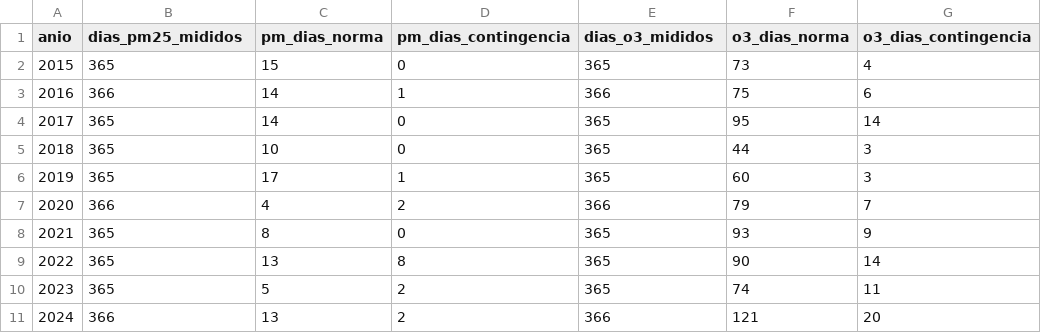
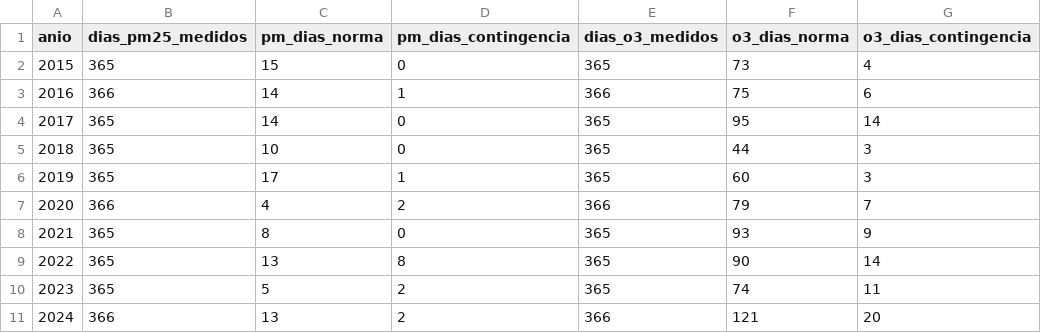
Before and after one commit to MVillarreal98/aire-monterrey-bigquery, a CSV file: outputs/04_contingenciasa.csv, drawn as a sheet.

```diff
--- a/outputs/04_contingenciasa.csv
+++ b/outputs/04_contingenciasa.csv
@@ -1,2 +1,2 @@
-anio,dias_pm25_mididos,pm_dias_norma,pm_dias_contingencia,dias_o3_mididos,o3_dias_norma,o3_dias_contingencia
+anio,dias_pm25_medidos,pm_dias_norma,pm_dias_contingencia,dias_o3_medidos,o3_dias_norma,o3_dias_contingencia
 2015,365,15,0,365,73,4
```
Also changed, not shown: 8 other files.
